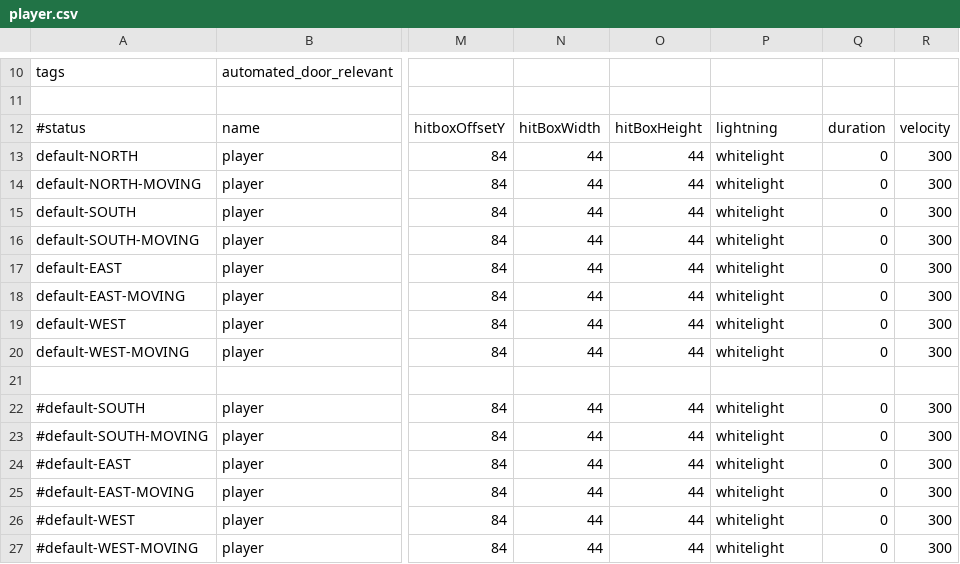
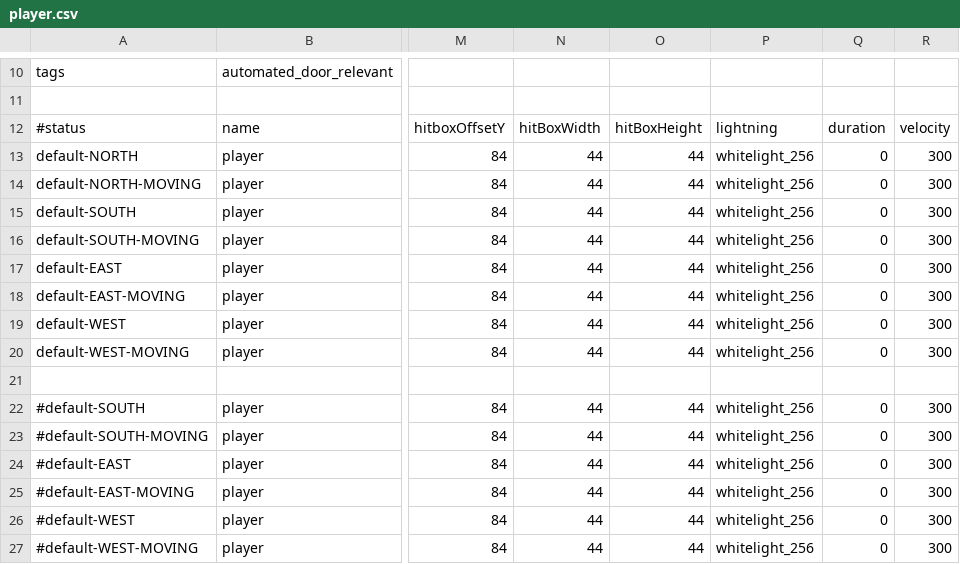
Before and after one commit to WolfgangBischoff/Progress, a CSV file: src/res/actorData/player.csv, drawn as a sheet; only a part is shown, gaps mark what is left out; the diff names each change by its address in the sheet, - before the commit and + after, or states it on an @@ line.

```diff
--- a/src/res/actorData/player.csv
+++ b/src/res/actorData/player.csv
-P13:P20: whitelight
+P13:P20: whitelight_256
-P22:P27: whitelight
+P22:P27: whitelight_256
```
Also changed, not shown: src/res/actorData/character/technician/technician.csv, src/res/actorData/doors/updown/elevator/elevator.csv, 18 other files.
